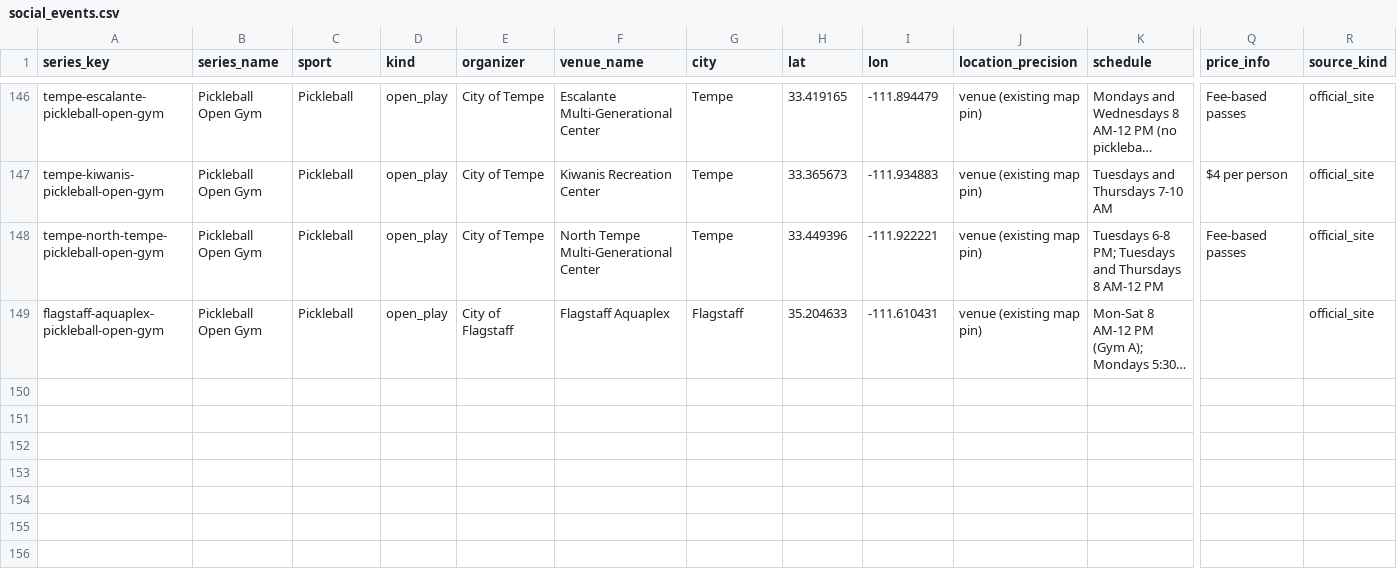
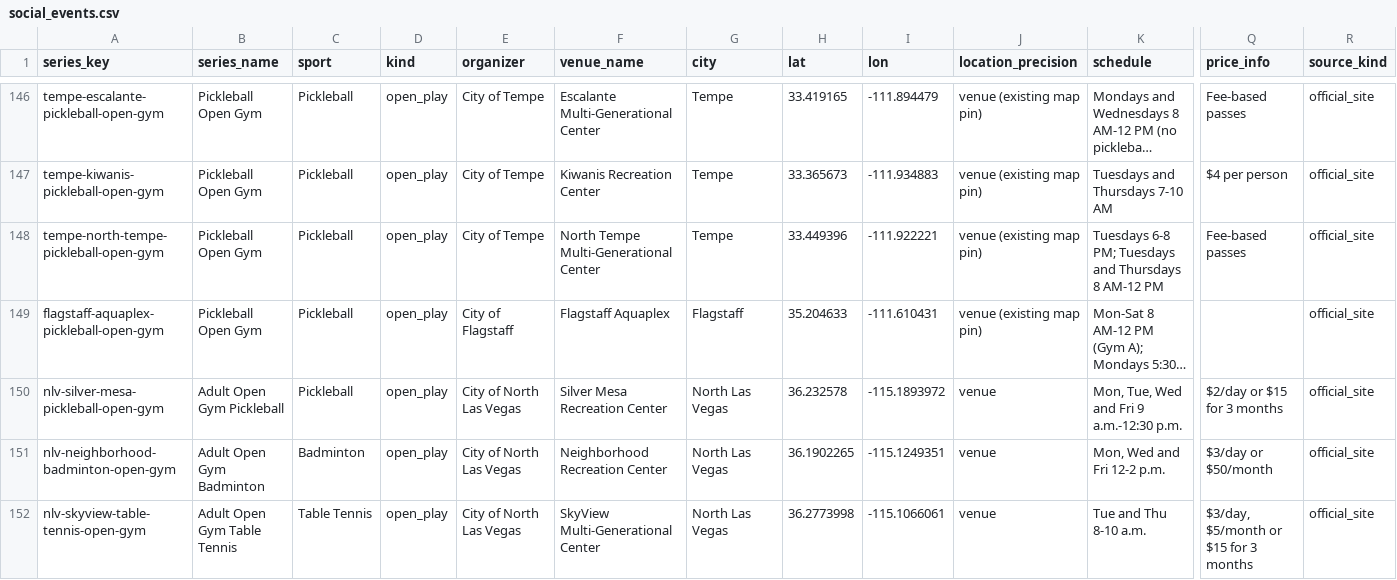
Before and after one commit to abov/courtconnect-ca, a CSV file: transform/seeds/social_events.csv, drawn as a sheet; only a part is shown, gaps mark what is left out; long unchanged cells end in …; rows hold the shown columns only; the diff names each change by its address in the sheet, - before the commit and + after, or states it on an @@ line.

```diff
--- a/transform/seeds/social_events.csv
+++ b/transform/seeds/social_events.csv
+row 150: nlv-silver-mesa-pickleball-open-gym | Adult Open Gym Pickleball | Pickleball | open_play | City of North Las Vegas | Silver Mesa Recreation Center | North Las Vegas | 36.232578 | -115.1893972 | venue | Mon, Tue, Wed and Fri 9 a.m.-12:30 p.m. | $2/day or $15 for 3 months | official_site
+row 151: nlv-neighborhood-badminton-open-gym | Adult Open Gym Badminton | Badminton | open_play | City of North Las Vegas | Neighborhood Recreation Center | North Las Vegas | 36.1902265 | -115.1249351 | venue | Mon, Wed and Fri 12-2 p.m. | $3/day or $50/month | official_site
+row 152: nlv-skyview-table-tennis-open-gym | Adult Open Gym Table Tennis | Table Tennis | open_play | City of North Las Vegas | SkyView Multi-Generational Center | North Las Vegas | 36.2773998 | -115.1066061 | venue | Tue and Thu 8-10 a.m. | $3/day, $5/month or $15 for 3 months | official_site
```
Also changed, not shown: 1 other file.
